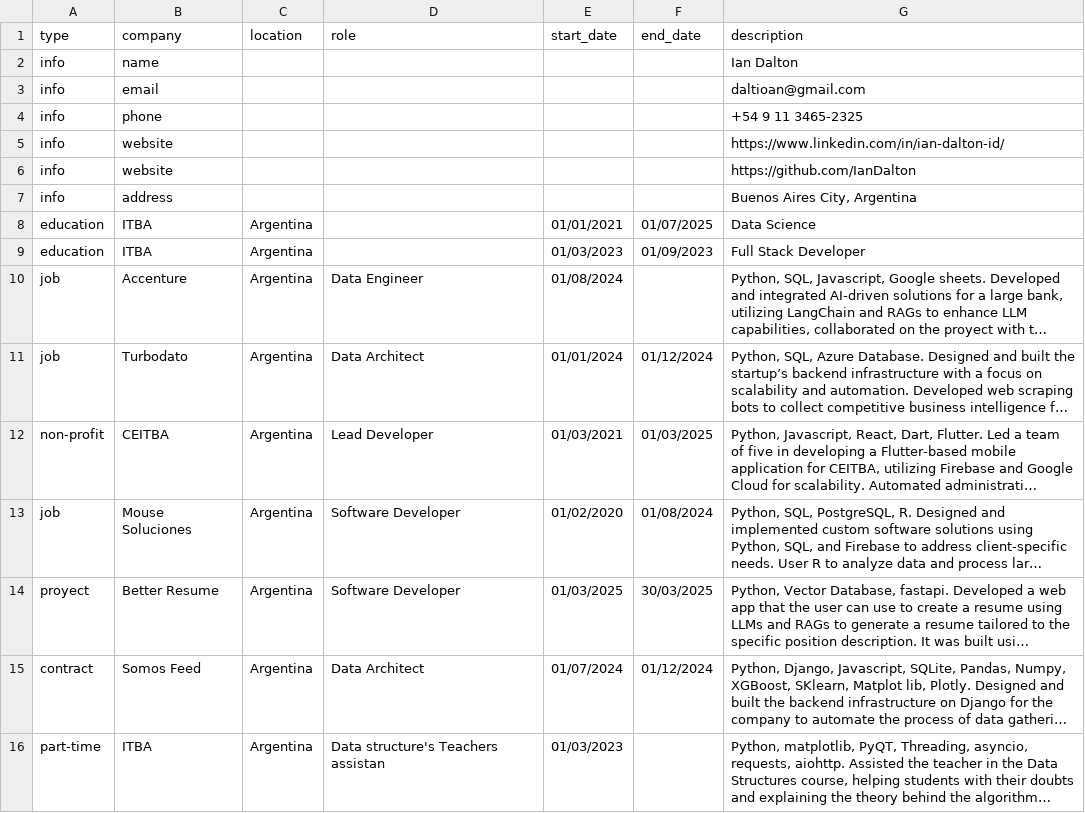
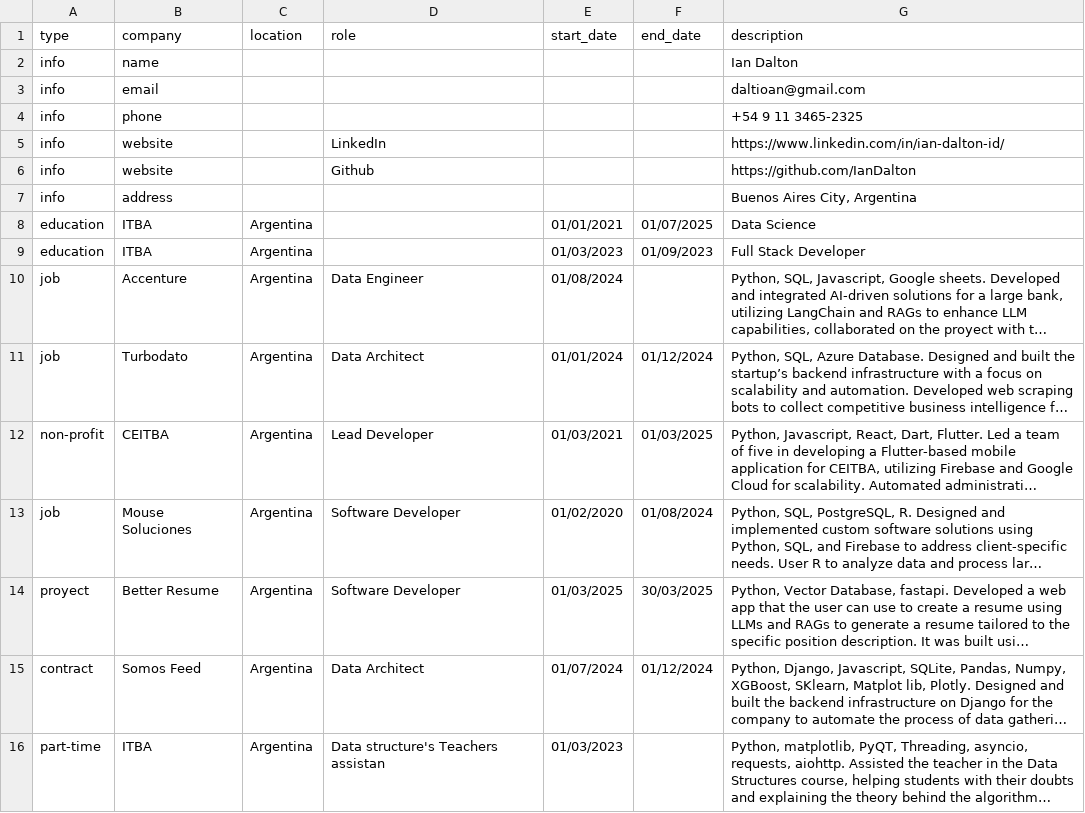
Before and after one commit to IanDalton/BetterResume, a CSV file: jobs.csv, drawn as a sheet; long unchanged cells end in ….

```diff
--- a/jobs.csv
+++ b/jobs.csv
@@ -4,4 +4,4 @@ info,email,,,,,daltioan@gmail.com
 info,phone,,,,,+54 9 11 3465-2325
-info,website,,,,,https://www.linkedin.com/in/ian-dalton-id/
-info,website,,,,,https://github.com/IanDalton
+info,website,,LinkedIn,,,https://www.linkedin.com/in/ian-dalton-id/
+info,website,,Github,,,https://github.com/IanDalton
 info,address,,,,,"Buenos Aires City, Argentina"
```
Also changed, not shown: 11 other files.
